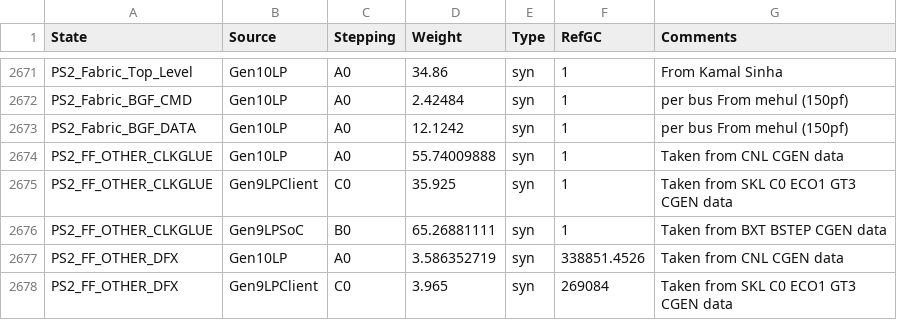
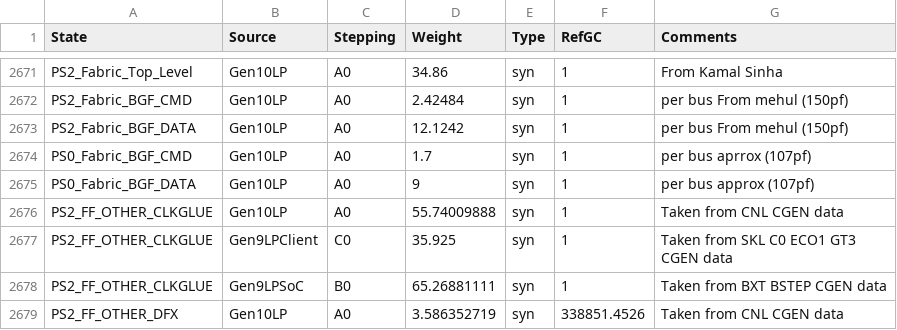
Before and after one commit to tushgarg20/Alps-ci-cd, a CSV file: Inputs/cdyn.csv, drawn as a sheet; only a part is shown, gaps mark what is left out; the shorter side is filled out with more unchanged rows.

Commit message:
Enabled cnl alps_cfg_cnl.yaml file in the run_alps.py script      added idle BGF model in the fabric

```diff
--- a/Inputs/cdyn.csv
+++ b/Inputs/cdyn.csv
@@ -2673,2 +2673,4 @@ PS2_Fabric_BGF_CMD,Gen10LP,A0,2.42484,syn,1,per bus From mehul (150pf)
 PS2_Fabric_BGF_DATA,Gen10LP,A0,12.1242,syn,1,per bus From mehul (150pf)
+PS0_Fabric_BGF_CMD,Gen10LP,A0,1.7,syn,1,per bus aprrox (107pf)
+PS0_Fabric_BGF_DATA,Gen10LP,A0,9,syn,1,per bus approx (107pf)
 PS2_FF_OTHER_CLKGLUE,Gen10LP,A0,55.74009888,syn,1,Taken from CNL  CGEN data
```
Also changed, not shown: 3 other files.
